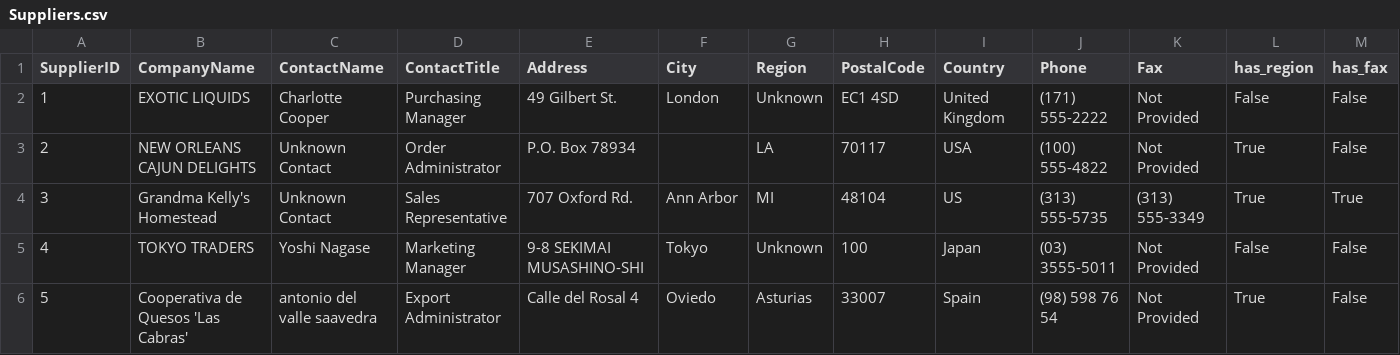
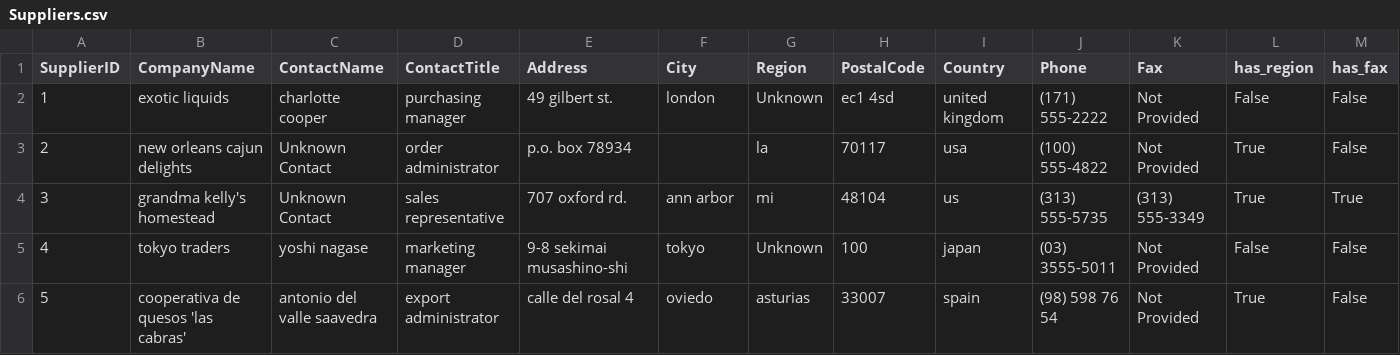
Before and after one commit to amiralishahsavari/northwind-data-analysis, a CSV file: Phase_1_Data Preprocessing_Python_R/Phase_1_Data Preprocessing_Python_R/Northwind Database - Cleaned/cleaned_data/Suppliers.csv, drawn as a sheet; only a part is shown; the diff covers the shown part only.

```diff
--- a/Phase_1_Data Preprocessing_Python_R/Phase_1_Data Preprocessing_Python_R/Northwind Database - Cleaned/cleaned_data/Suppliers.csv
+++ b/Phase_1_Data Preprocessing_Python_R/Phase_1_Data Preprocessing_Python_R/Northwind Database - Cleaned/cleaned_data/Suppliers.csv
@@ -1,6 +1,6 @@
 SupplierID,CompanyName,ContactName,ContactTitle,Address,City,Region,PostalCode,Country,Phone,Fax,has_region,has_fax
-1,EXOTIC LIQUIDS,Charlotte Cooper,Purchasing Manager,49 Gilbert St.,London,Unknown,EC1 4SD,United Kingdom,(171) 555-2222,Not Provided,False,False
-2,NEW ORLEANS CAJUN DELIGHTS,Unknown Contact,Order Administrator,P.O. Box 78934,,LA,70117,USA,(100) 555-4822,Not Provided,True,False
-3,Grandma Kelly's Homestead,Unknown Contact,Sales Representative,707 Oxford Rd.,Ann Arbor,MI,48104,US,(313) 555-5735,(313) 555-3349,True,True
-4,TOKYO TRADERS,Yoshi Nagase,Marketing Manager,9-8 SEKIMAI MUSASHINO-SHI,Tokyo,Unknown,100,Japan,(03) 3555-5011,Not Provided,False,False
-5,Cooperativa de Quesos 'Las Cabras',antonio del valle saavedra,Export Administrator,Calle del Rosal 4,Oviedo,Asturias,33007,Spain,(98) 598 76 54,Not Provided,True,False
+1,exotic liquids,charlotte cooper,purchasing manager,49 gilbert st.,london,Unknown,ec1 4sd,united kingdom,(171) 555-2222,Not Provided,False,False
+2,new orleans cajun delights,Unknown Contact,order administrator,p.o. box 78934,,la,70117,usa,(100) 555-4822,Not Provided,True,False
+3,grandma kelly's homestead,Unknown Contact,sales representative,707 oxford rd.,ann arbor,mi,48104,us,(313) 555-5735,(313) 555-3349,True,True
+4,tokyo traders,yoshi nagase,marketing manager,9-8 sekimai musashino-shi,tokyo,Unknown,100,japan,(03) 3555-5011,Not Provided,False,False
+5,cooperativa de quesos 'las cabras',antonio del valle saavedra,export administrator,calle del rosal 4,oviedo,asturias,33007,spain,(98) 598 76 54,Not Provided,True,False
```
Also changed, not shown: 139 edited cells elsewhere in this file, Phase_1_Data Preprocessing_Python_R/Phase_1_Data Preprocessing_Python_R/Northwind Database - Cleaned/Data_Dictionary_Report.csv, Phase_1_Data Preprocessing_Python_R/Phase_1_Data Preprocessing_Python_R/Northwind Database - Cleaned/cleaned_data/Categories.csv, 8 other files.
